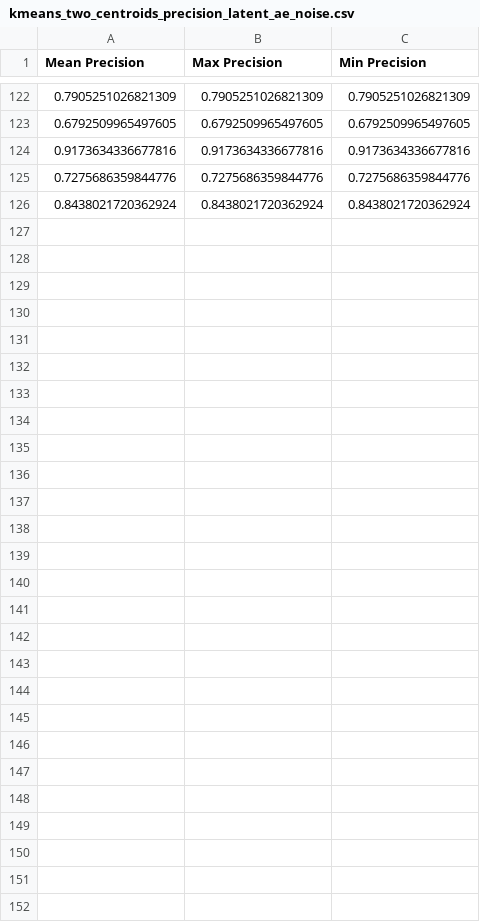
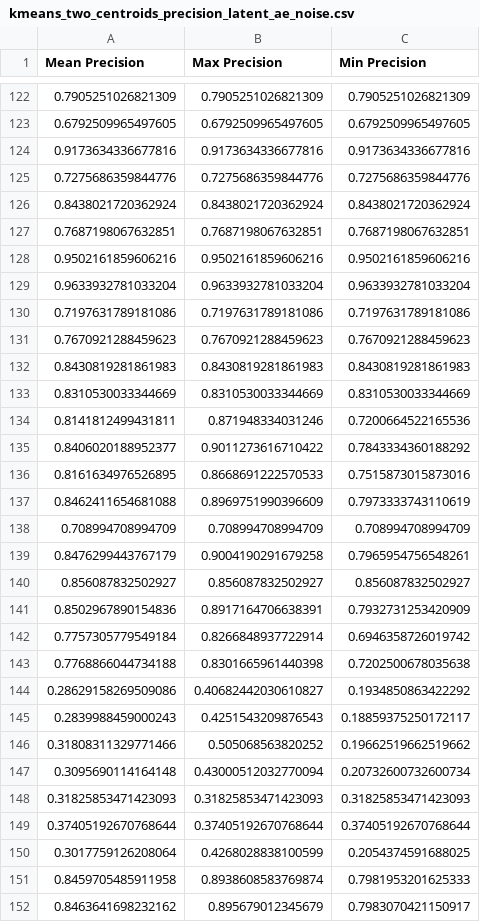
Before and after one commit to erelnaor3/SSL_with_data_transforming, a CSV file: results/kmeans_two_centroids_precision_latent_ae_noise.csv, drawn as a sheet; only a part is shown, gaps mark what is left out.

Commit message:
tsting on more clusters, changing the training a bit and adding an experiment with self atention(poor results)

```diff
--- a/results/kmeans_two_centroids_precision_latent_ae_noise.csv
+++ b/results/kmeans_two_centroids_precision_latent_ae_noise.csv
@@ -126 +126,27 @@ Mean Precision,Max Precision,Min Precision
 0.8438021720362924,0.8438021720362924,0.8438021720362924
+0.7687198067632851,0.7687198067632851,0.7687198067632851
+0.9502161859606216,0.9502161859606216,0.9502161859606216
+0.9633932781033204,0.9633932781033204,0.9633932781033204
+0.7197631789181086,0.7197631789181086,0.7197631789181086
+0.7670921288459623,0.7670921288459623,0.7670921288459623
+0.8430819281861983,0.8430819281861983,0.8430819281861983
+0.8310530033344669,0.8310530033344669,0.8310530033344669
+0.8141812499431811,0.871948334031246,0.7200664522165536
+0.8406020188952377,0.9011273616710422,0.7843334360188292
+0.8161634976526895,0.8668691222570533,0.7515873015873016
+0.8462411654681088,0.8969751990396609,0.7973333743110619
+0.708994708994709,0.708994708994709,0.708994708994709
+0.8476299443767179,0.9004190291679258,0.7965954756548261
+0.856087832502927,0.856087832502927,0.856087832502927
+0.8502967890154836,0.8917164706638391,0.7932731253420909
+0.7757305779549184,0.8266848937722914,0.6946358726019742
+0.7768866044734188,0.8301665961440398,0.7202500678035638
+0.28629158269509086,0.40682442030610827,0.1934850863422292
+0.2839988459000243,0.4251543209876543,0.18859375250172117
+0.31808311329771466,0.505068563820252,0.19662519662519662
+0.3095690114164148,0.43000512032770094,0.20732600732600734
+0.31825853471423093,0.31825853471423093,0.31825853471423093
+0.37405192670768644,0.37405192670768644,0.37405192670768644
+0.3017759126208064,0.4268028838100599,0.2054374591688025
+0.8459705485911958,0.8938608583769874,0.7981953201625333
+0.8463641698232162,0.895679012345679,0.7983070421150917
```
Also changed, not shown: results/kmeans_two_centroids_precision_latent_ae_no_noise.csv, 4 other files.
